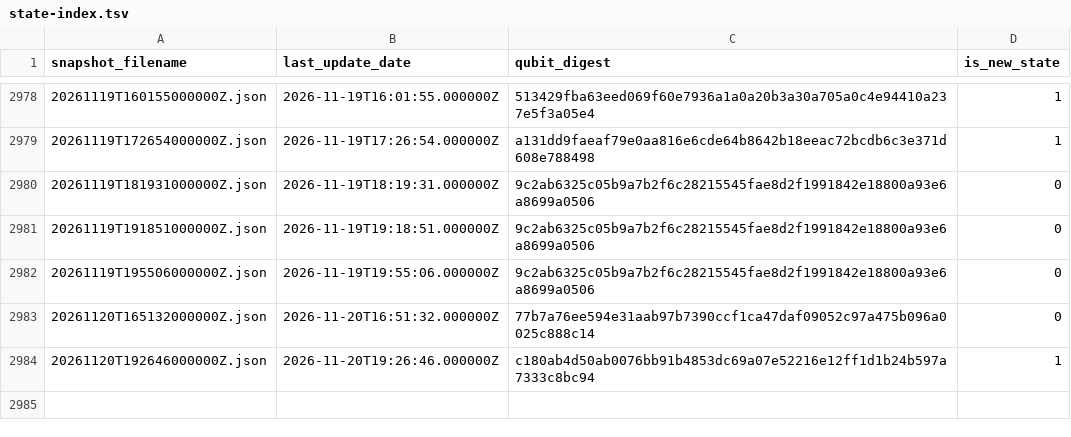
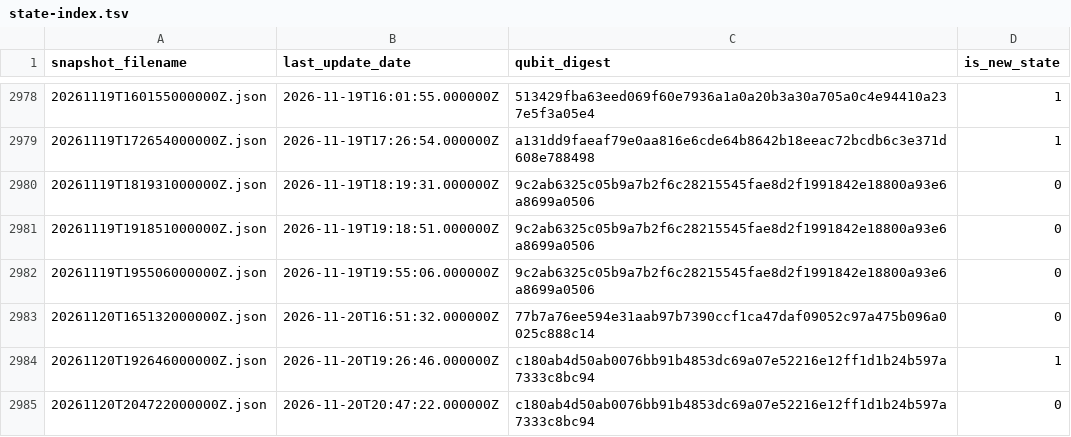
Before and after one commit to SuperconducTED/superconducted-noise-engine, a TSV file: health/state-index.tsv, drawn as a sheet; only a part is shown, gaps mark what is left out; the diff names each change by its address in the sheet, - before the commit and + after, or states it on an @@ line.

```diff
--- a/health/state-index.tsv
+++ b/health/state-index.tsv
+row 2985: 20261120T204722000000Z.json | 2026-11-20T20:47:22.000000Z | c180ab4d50ab0076bb91b4853dc69a07e52216e12ff1d1b24b597a7333c8bc94 | 0
```
Also changed, not shown: ledger/2026-11.tsv, 1 other file.
